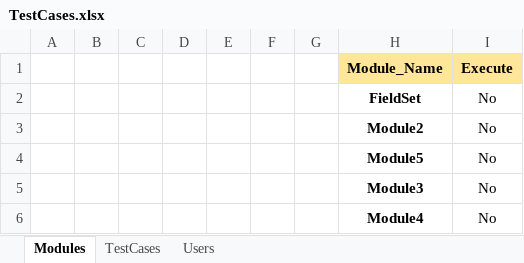
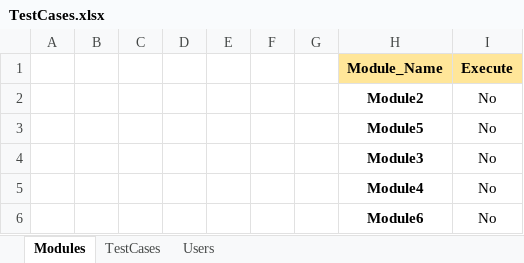
Before and after one commit to NitinNavatar/PE4.7, an Excel workbook: TestCases.xlsx, sheet Modules, drawn as a sheet; values as stored, in another font and other column widths than the file's, no borders; conditional formats not drawn; removed rows and columns are numbered as before the commit, all else as after; the diff names each change by its address in the sheet, - before the commit and + after, or states it on an @@ line.

Commit message:
update excel
Signed-off-by: Ankit Jaiswal <ajaiswal@navatargroup.com>

```diff
--- a/TestCases.xlsx (sheet Modules)
+++ b/TestCases.xlsx (sheet Modules)
-row 2:  |  |  |  |  |  |  | FieldSet | No
+row 6:  |  |  |  |  |  |  | Module6 | No
```
Also changed, not shown: sheet TestCases.
